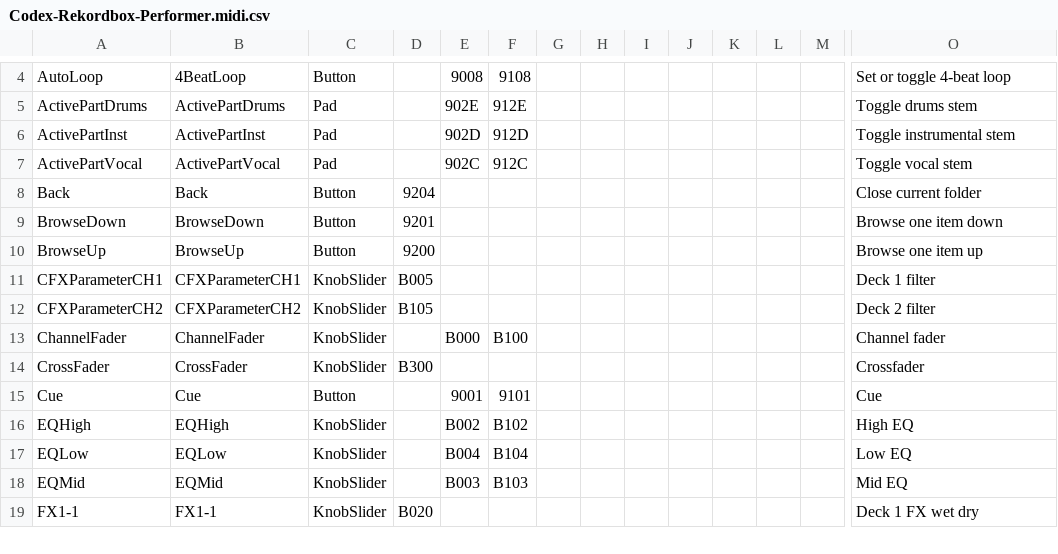
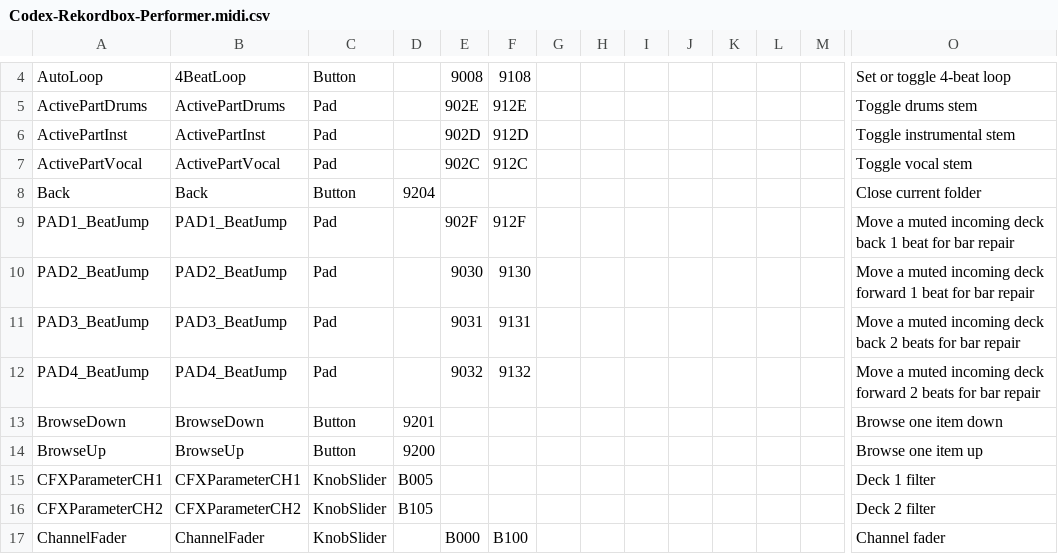
Before and after one commit to mattsellner/rekordbox-performer-mcp, a CSV file: mapping/Codex-Rekordbox-Performer.midi.csv, drawn as a sheet; only a part is shown, gaps mark what is left out; the shorter side is filled out with more unchanged rows; rows hold the shown columns only; the diff names each change by its address in the sheet, - before the commit and + after, or states it on an @@ line.

```diff
--- a/mapping/Codex-Rekordbox-Performer.midi.csv
+++ b/mapping/Codex-Rekordbox-Performer.midi.csv
+row 9: PAD1_BeatJump | PAD1_BeatJump | Pad |  | 902F | 912F |  |  |  |  |  |  |  | Move a muted incoming deck back 1 beat for bar repair
+row 10: PAD2_BeatJump | PAD2_BeatJump | Pad |  | 9030 | 9130 |  |  |  |  |  |  |  | Move a muted incoming deck forward 1 beat for bar repair
+row 11: PAD3_BeatJump | PAD3_BeatJump | Pad |  | 9031 | 9131 |  |  |  |  |  |  |  | Move a muted incoming deck back 2 beats for bar repair
+row 12: PAD4_BeatJump | PAD4_BeatJump | Pad |  | 9032 | 9132 |  |  |  |  |  |  |  | Move a muted incoming deck forward 2 beats for bar repair
```
Also changed, not shown: 21 other files.
